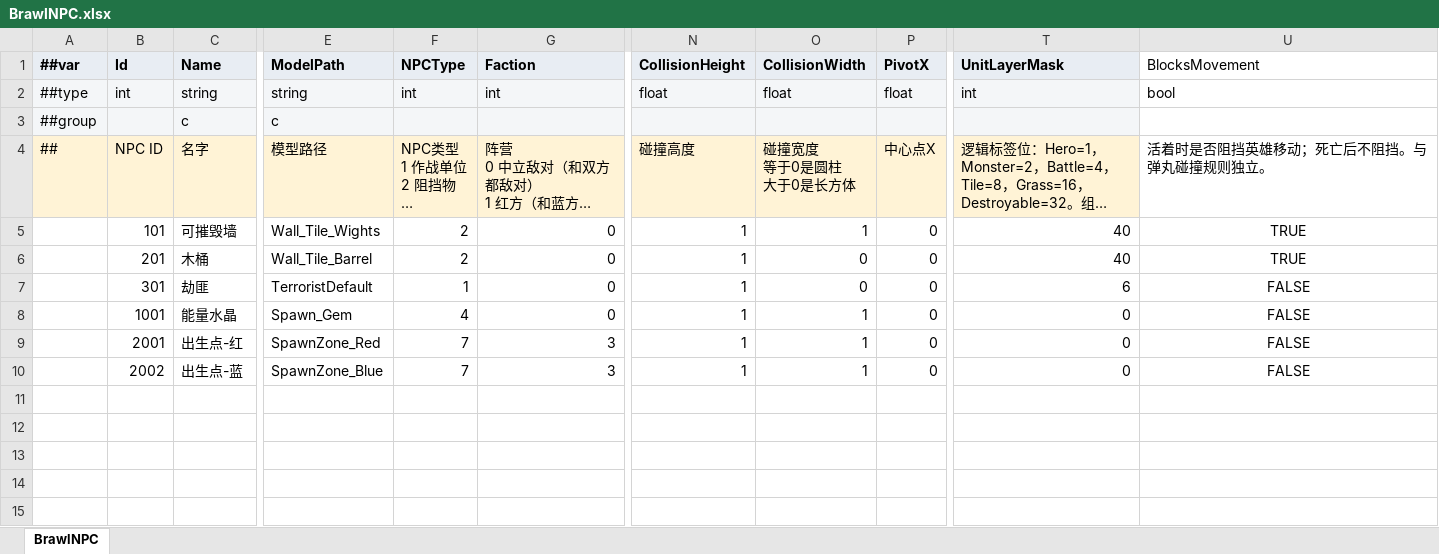
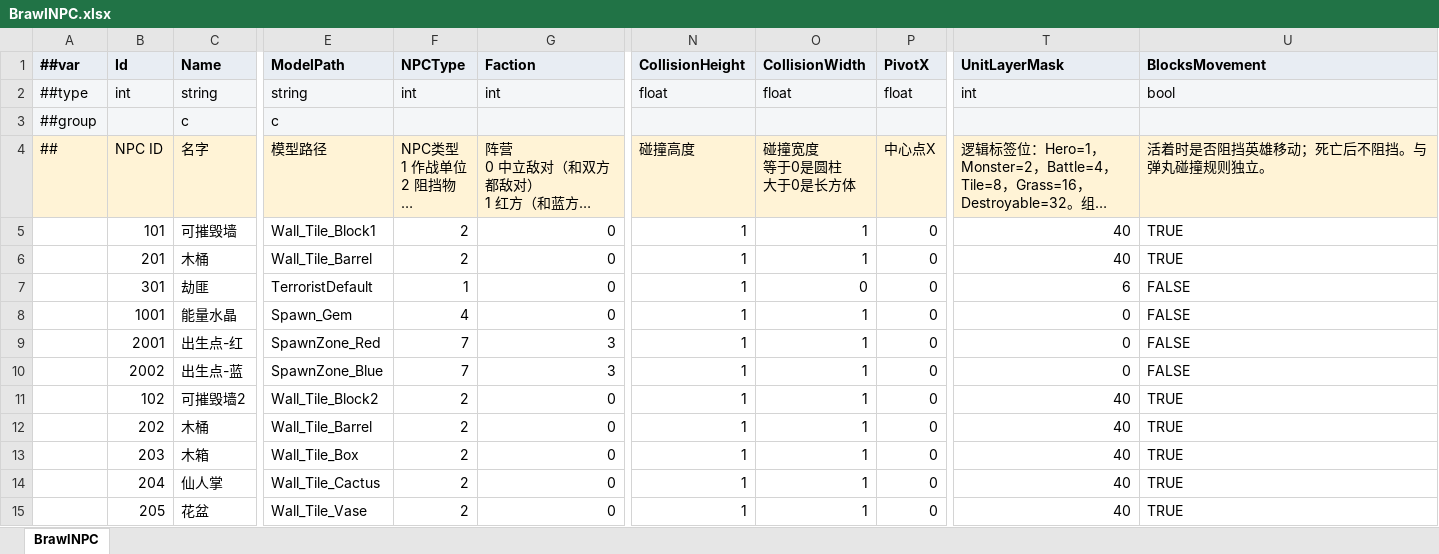
Before and after one commit to MelodySo/ET, an Excel workbook: Packages/cn.etetet.brawl/Luban/Config/Datas/BrawlNPC.xlsx, sheet BrawlNPC, drawn as a sheet; only a part is shown, gaps mark what is left out; long unchanged cells end in …; values as stored, in another font and other column widths than the file's, no borders; rows hold the shown columns only; the diff names each change by its address in the sheet, - before the commit and + after, or states it on an @@ line.

```diff
--- a/Packages/cn.etetet.brawl/Luban/Config/Datas/BrawlNPC.xlsx (sheet BrawlNPC)
+++ b/Packages/cn.etetet.brawl/Luban/Config/Datas/BrawlNPC.xlsx (sheet BrawlNPC)
@@ U1 fill: none → #E8EDF3, bold: off → on @@
-U2:U3 fill: none
+U2:U3 fill: #F4F6F8
-U4 fill: none
+U4 fill: #FFF3D6
-E5 (ModelPath): Wall_Tile_Wights
+E5 (ModelPath): Wall_Tile_Block1
-U5:U10 alignment: center
+U5:U10 alignment: left
-O6 (CollisionWidth): 0
+O6 (CollisionWidth): 1
+row 11:  | 102 | 可摧毁墙2 | Wall_Tile_Block2 | 2 | 0 | 1 | 1 | 0 | 40 | TRUE
+row 12:  | 202 | 木桶 | Wall_Tile_Barrel | 2 | 0 | 1 | 1 | 0 | 40 | TRUE
+row 13:  | 203 | 木箱 | Wall_Tile_Box | 2 | 0 | 1 | 1 | 0 | 40 | TRUE
+row 14:  | 204 | 仙人掌 | Wall_Tile_Cactus | 2 | 0 | 1 | 1 | 0 | 40 | TRUE
+row 15:  | 205 | 花盆 | Wall_Tile_Vase | 2 | 0 | 1 | 1 | 0 | 40 | TRUE
```
Also changed, not shown: Packages/cn.etetet.brawl/Luban/Config/Datas/BrawlSkill.xlsx, 54 other files.
